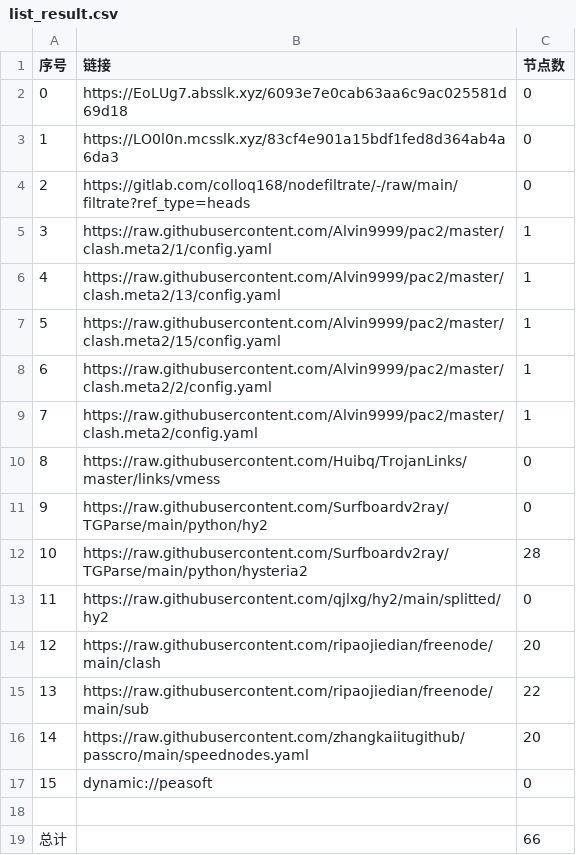
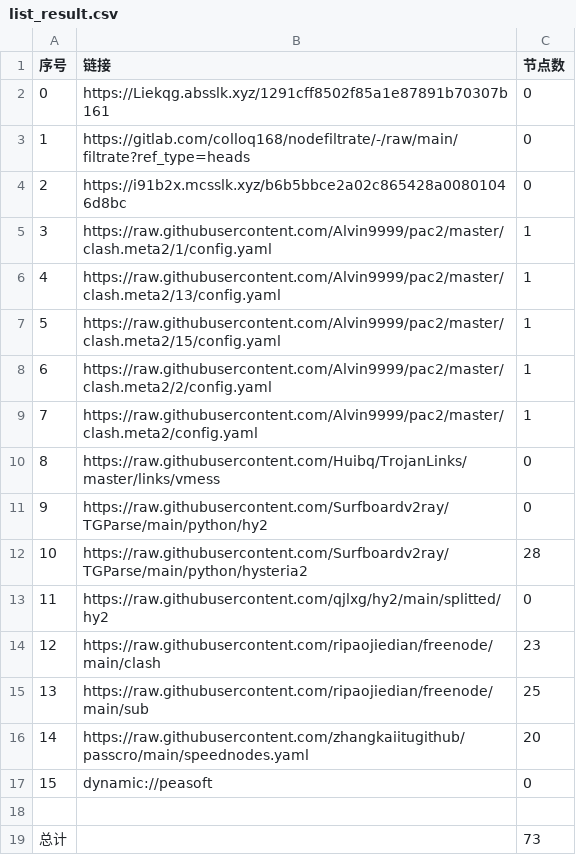
Before and after one commit to nowts71/NoMoreWalls, a CSV file: list_result.csv, drawn as a sheet.

```diff
--- a/list_result.csv
+++ b/list_result.csv
@@ -1,5 +1,5 @@
 序号,链接,节点数
-0,https://EoLUg7.absslk.xyz/6093e7e0cab63aa6c9ac025581d69d18,0
-1,https://LO0l0n.mcsslk.xyz/83cf4e901a15bdf1fed8d364ab4a6da3,0
-2,https://gitlab.com/colloq168/nodefiltrate/-/raw/main/filtrate?ref_type=heads,0
+0,https://Liekqg.absslk.xyz/1291cff8502f85a1e87891b70307b161,0
+1,https://gitlab.com/colloq168/nodefiltrate/-/raw/main/filtrate?ref_type=heads,0
+2,https://i91b2x.mcsslk.xyz/b6b5bbce2a02c865428a00801046d8bc,0
 3,https://raw.githubusercontent.com/Alvin9999/pac2/master/clash.meta2/1/config.yaml,1
@@ -13,4 +13,4 @@
 11,https://raw.githubusercontent.com/qjlxg/hy2/main/splitted/hy2,0
-12,https://raw.githubusercontent.com/ripaojiedian/freenode/main/clash,20
-13,https://raw.githubusercontent.com/ripaojiedian/freenode/main/sub,22
+12,https://raw.githubusercontent.com/ripaojiedian/freenode/main/clash,23
+13,https://raw.githubusercontent.com/ripaojiedian/freenode/main/sub,25
 14,https://raw.githubusercontent.com/zhangkaiitugithub/passcro/main/speednodes.yaml,20
@@ -18,2 +18,2 @@
 
-总计,,66
+总计,,73
```
Also changed, not shown: 9 other files.
